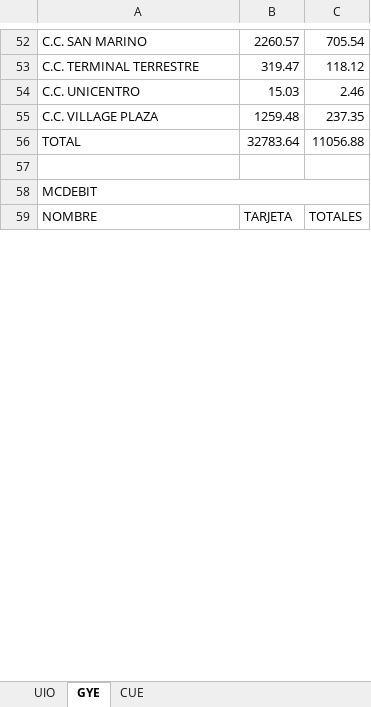
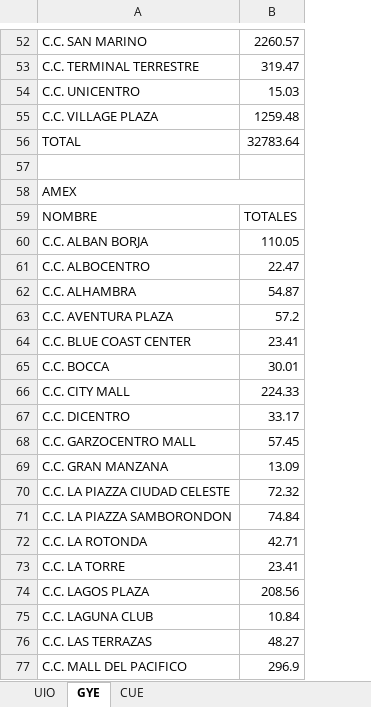
Before and after one commit to kevinarauz/reporte-mid, an Excel workbook: Reporte Centros Comerciales New - 04-05-2024.xlsx, sheet GYE, drawn as a sheet; only a part is shown, gaps mark what is left out; values as stored, in another font and other column widths than the file's, no borders; removed rows and columns are numbered as before the commit, all else as after; the diff covers the shown part only; the diff names each change by its address in the sheet, - before the commit and + after, or states it on an @@ line.

```diff
--- a/Reporte Centros Comerciales New - 04-05-2024.xlsx (sheet GYE)
+++ b/Reporte Centros Comerciales New - 04-05-2024.xlsx (sheet GYE)
-column C, rows 52-59: 705.54 | 118.12 | 2.46 | 237.35 | 11056.88 |  |  | TOTALES
-A58: MCDEBIT
+A58: AMEX
-B59: TARJETA
+B59: TOTALES
+row 60: C.C. ALBAN BORJA | 110.05
+row 61: C.C. ALBOCENTRO | 22.47
+row 62: C.C. ALHAMBRA | 54.87
+row 63: C.C. AVENTURA PLAZA | 57.2
+row 64: C.C. BLUE COAST CENTER | 23.41
+row 65: C.C. BOCCA | 30.01
+row 66: C.C. CITY MALL | 224.33
+row 67: C.C. DICENTRO | 33.17
+row 68: C.C. GARZOCENTRO MALL | 57.45
+row 69: C.C. GRAN MANZANA | 13.09
+row 70: C.C. LA PIAZZA CIUDAD CELESTE | 72.32
+row 71: C.C. LA PIAZZA SAMBORONDON | 74.84
+row 72: C.C. LA ROTONDA | 42.71
+row 73: C.C. LA TORRE | 23.41
+row 74: C.C. LAGOS PLAZA | 208.56
+row 75: C.C. LAGUNA CLUB | 10.84
+row 76: C.C. LAS TERRAZAS | 48.27
+row 77: C.C. MALL DEL PACIFICO | 296.9
```
Also changed, not shown: 96 added rows and 58 edited cells elsewhere in this sheet, sheet UIO, sheet CUE, 3 other files.
